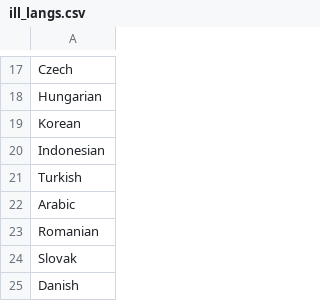
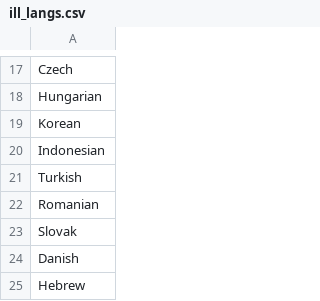
Before and after one commit to shilad/wikibrain, a CSV file: wikapidia-core/src/main/resources/ill_langs.csv, drawn as a sheet; only a part is shown, gaps mark what is left out; the shorter side is filled out with more unchanged rows.

Commit message:
redirects now supports multiple langs!

```diff
--- a/wikapidia-core/src/main/resources/ill_langs.csv
+++ b/wikapidia-core/src/main/resources/ill_langs.csv
@@ -21,3 +21,2 @@ Indonesian
 Turkish
-Arabic
 Romanian
```
Also changed, not shown: 2 other files.
